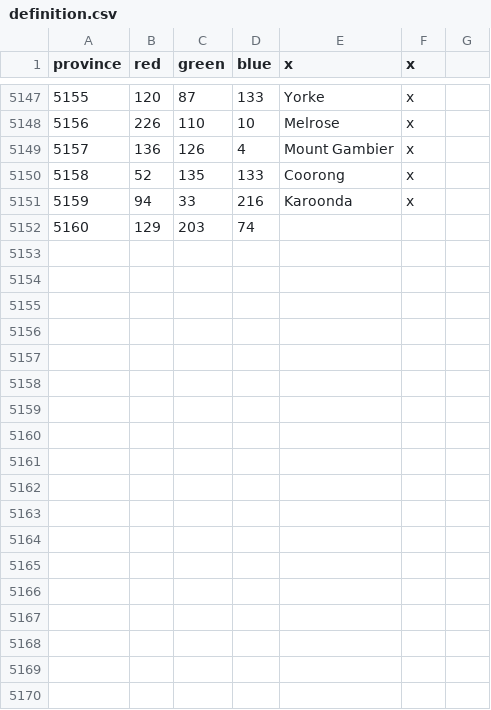
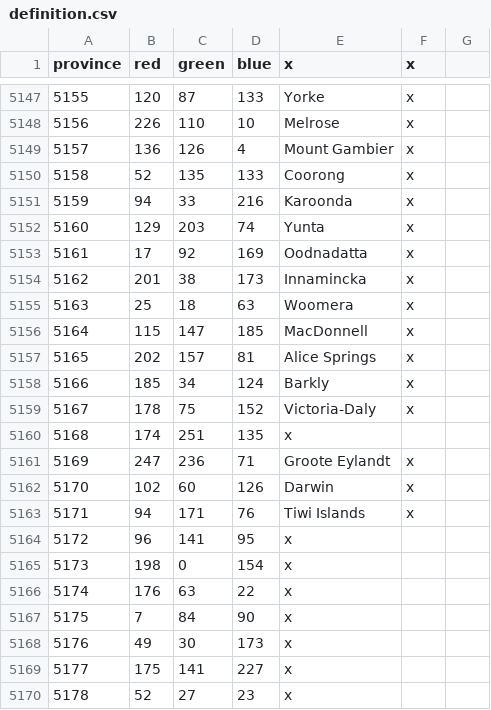
Before and after one commit to Ghalandar1/Modern-Day-Alternative-Future, a CSV file: Modern Day Alternative Future/map/definition.csv, drawn as a sheet; only a part is shown, gaps mark what is left out; the diff covers the shown part only.

```diff
--- a/Modern Day Alternative Future/map/definition.csv
+++ b/Modern Day Alternative Future/map/definition.csv
@@ -5151,2 +5151,20 @@ province;red;green;blue;x;x
 5159;94;33;216;Karoonda;x
-5160;129;203;74;
+5160;129;203;74;Yunta;x
+5161;17;92;169;Oodnadatta;x
+5162;201;38;173;Innamincka;x
+5163;25;18;63;Woomera;x
+5164;115;147;185;MacDonnell;x
+5165;202;157;81;Alice Springs;x
+5166;185;34;124;Barkly;x
+5167;178;75;152;Victoria-Daly;x
+5168;174;251;135;x
+5169;247;236;71;Groote Eylandt;x
+5170;102;60;126;Darwin;x
+5171;94;171;76;Tiwi Islands;x
+5172;96;141;95;x
+5173;198;0;154;x
+5174;176;63;22;x
+5175;7;84;90;x
+5176;49;30;173;x
+5177;175;141;227;x
+5178;52;27;23;x
```
Also changed, not shown: 9 added rows and 4 edited cells elsewhere in this file, 22 other files.
